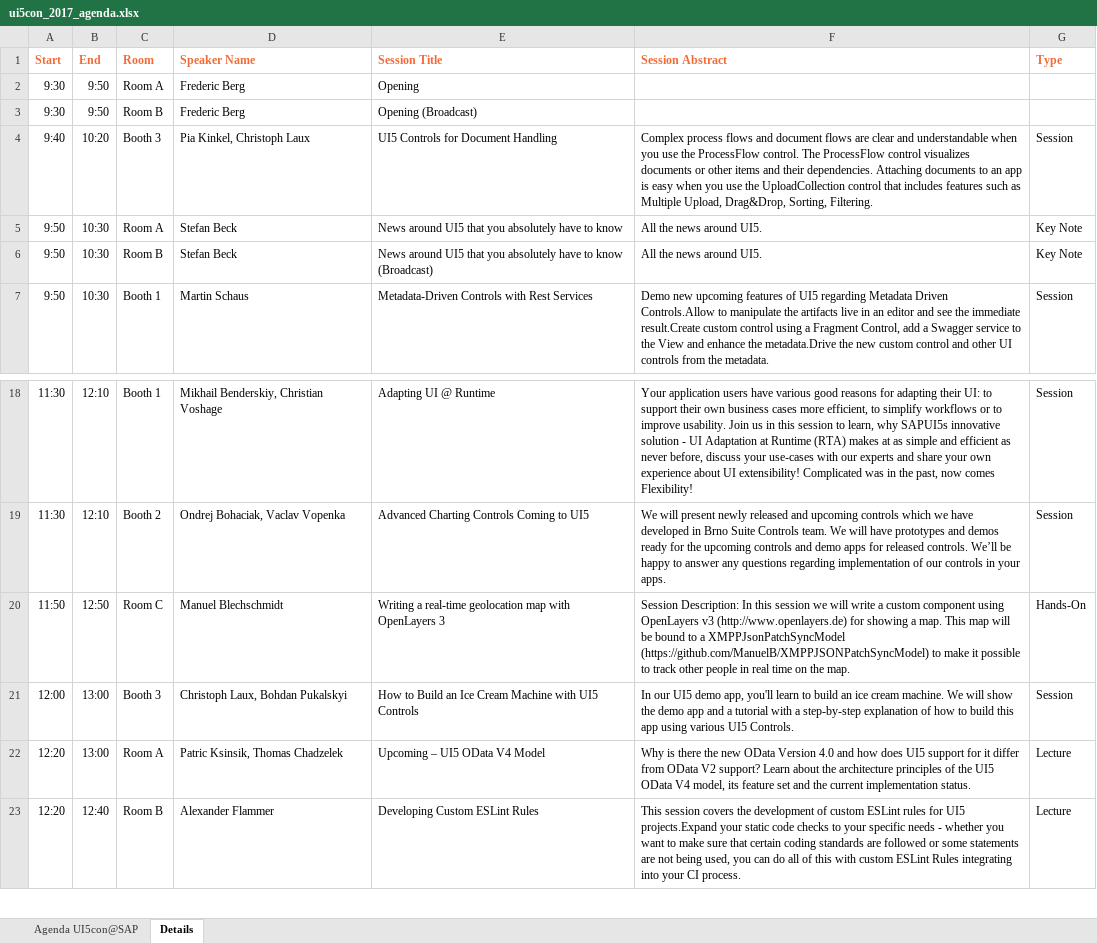
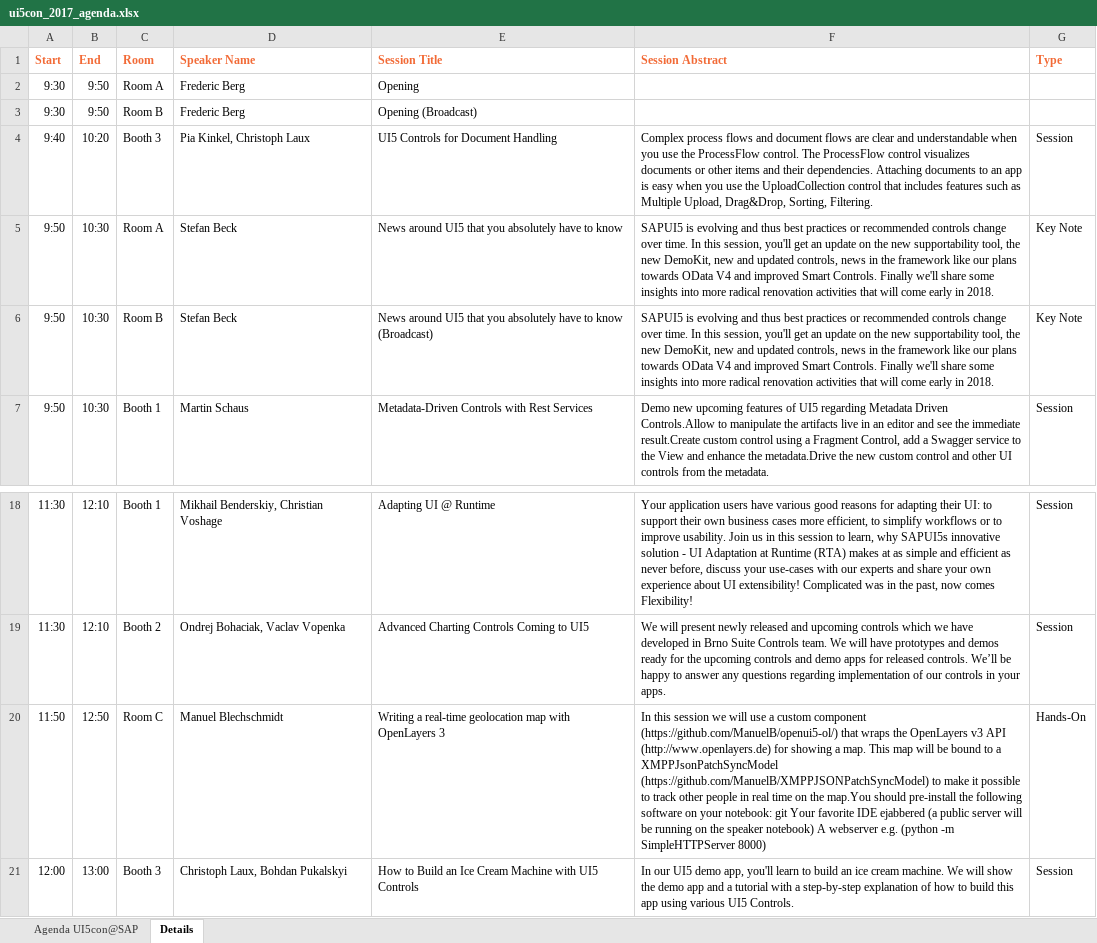
Before and after one commit to akudev/ui5con, an Excel workbook: src/downloads/ui5con_2017_agenda.xlsx, sheet Details, drawn as a sheet; only a part is shown, gaps mark what is left out; the shorter side is filled out with more unchanged rows; values as stored, in another font and other column widths than the file's, no borders; the diff names each change by its address in the sheet, - before the commit and + after, or states it on an @@ line.

```diff
--- a/src/downloads/ui5con_2017_agenda.xlsx (sheet Details)
+++ b/src/downloads/ui5con_2017_agenda.xlsx (sheet Details)
-F5:F6 (Session Abstract): All the news around UI5.
+F5:F6 (Session Abstract): SAPUI5 is evolving and thus best practices or recommended controls change over time. In this session, you'll get an update on the new supportability tool, the new DemoKit, new and updated controls, news in the framework like our plans towards OData V4 and improved Smart Controls. Finally we'll share some insights into more radical renovation activities that will come early in 2018.
-F20 (Session Abstract): Session Description: In this session we will write a custom component using OpenLayers v3 (http://www.openlayers.de) for showing a map. This map will be bound to a XMPPJsonPatchSyncModel (https://github.com/ManuelB/XMPPJSONPatchSyncModel) to make it possible to track other people in real time on the map.
+F20 (Session Abstract): In this session we will use a custom component (https://github.com/ManuelB/openui5-ol/) that wraps the OpenLayers v3 API (http://www.openlayers.de) for showing a map. This map will be bound to a XMPPJsonPatchSyncModel (https://github.com/ManuelB/XMPPJSONPatchSyncModel) to make it possible to track other people in real time on the map.You should pre-install the following software on your notebook: git Your favorite IDE ejabbered (a public server will be running on the speaker notebook) A webserver e.g. (python -m SimpleHTTPServer 8000)
```
Also changed, not shown: sheet Agenda UI5con@SAP, 4 other files.
